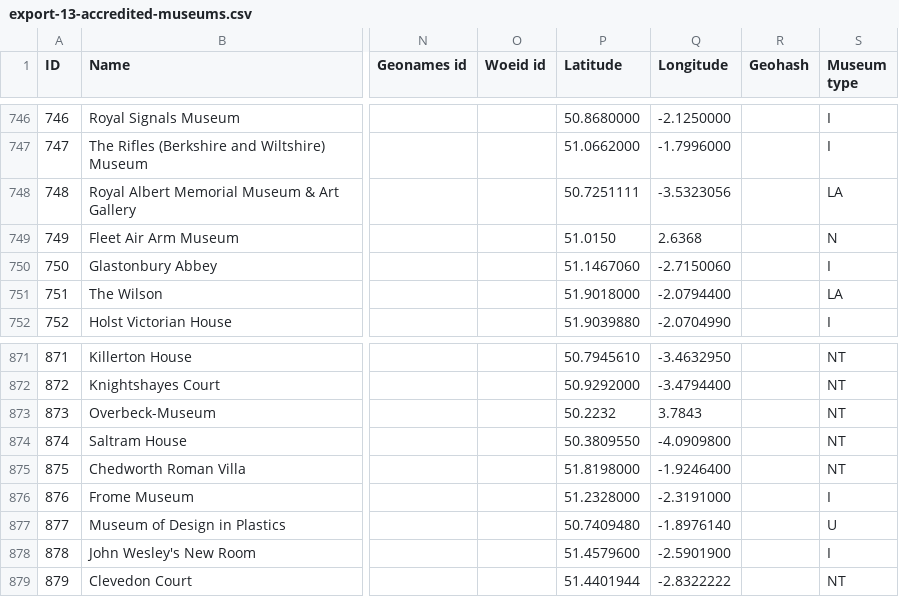
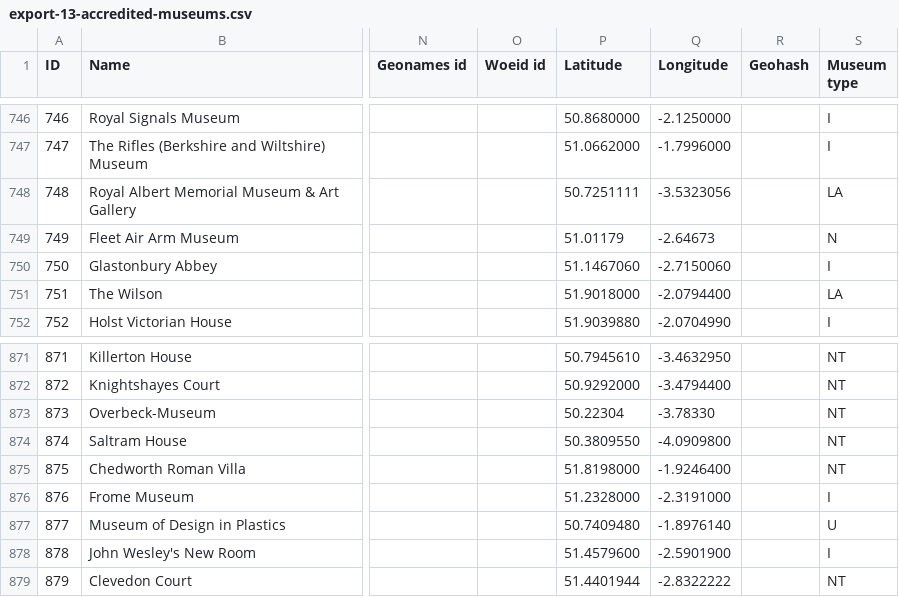
Before and after one commit to portableant/heritage-map, a CSV file: public/csv/export-13-accredited-museums.csv, drawn as a sheet; only a part is shown, gaps mark what is left out; the diff names each change by its address in the sheet, - before the commit and + after, or states it on an @@ line.

Commit message:
fix: Update coordinates for Fleet Air Arm Museum and Overbeck-Museum in CSV and GeoJSON files

```diff
--- a/public/csv/export-13-accredited-museums.csv
+++ b/public/csv/export-13-accredited-museums.csv
-P749 (Latitude): 51.0150
+P749 (Latitude): 51.01179
-Q749 (Longitude): 2.6368
+Q749 (Longitude): -2.64673
-P873 (Latitude): 50.2232
+P873 (Latitude): 50.22304
-Q873 (Longitude): 3.7843
+Q873 (Longitude): -3.78330
```
Also changed, not shown: 1 other file.
